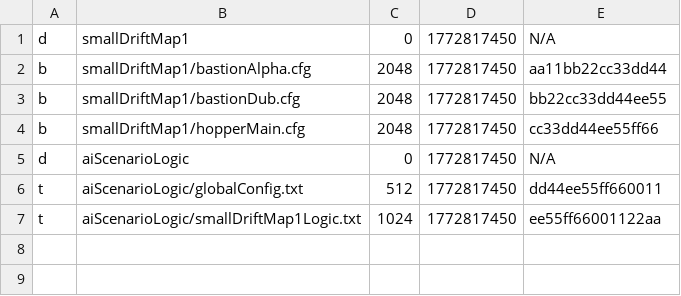
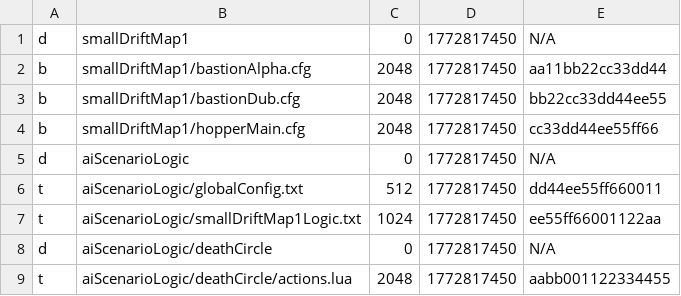
Before and after one commit to file-diff/file-diff-frontend, a CSV file: sample-data-left.csv, drawn as a sheet; the diff names each change by its address in the sheet, - before the commit and + after, or states it on an @@ line.

```diff
--- a/sample-data-left.csv
+++ b/sample-data-left.csv
+row 8: d | aiScenarioLogic/deathCircle | 0 | 1772817450 | N/A
+row 9: t | aiScenarioLogic/deathCircle/actions.lua | 2048 | 1772817450 | aabb001122334455
```
Also changed, not shown: sample-data-right.csv, 1 other file.
